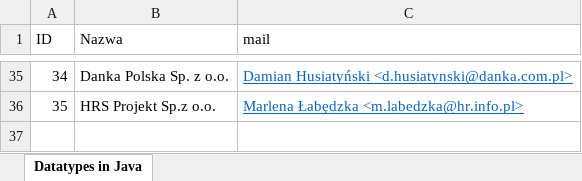
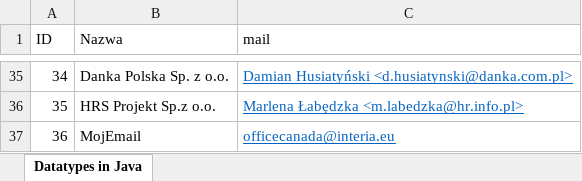
Before and after one commit to PiotrekWardak/Dan, an Excel workbook: kontakty.xlsx, sheet Datatypes in Java, drawn as a sheet; only a part is shown, gaps mark what is left out; values as stored, in another font and other column widths than the file's, no borders; the diff names each change by its address in the sheet, - before the commit and + after, or states it on an @@ line.

```diff
--- a/kontakty.xlsx (sheet Datatypes in Java)
+++ b/kontakty.xlsx (sheet Datatypes in Java)
+row 37: 36 | MojEmail | officecanada@interia.eu
```
Also changed, not shown: 5 other files.
